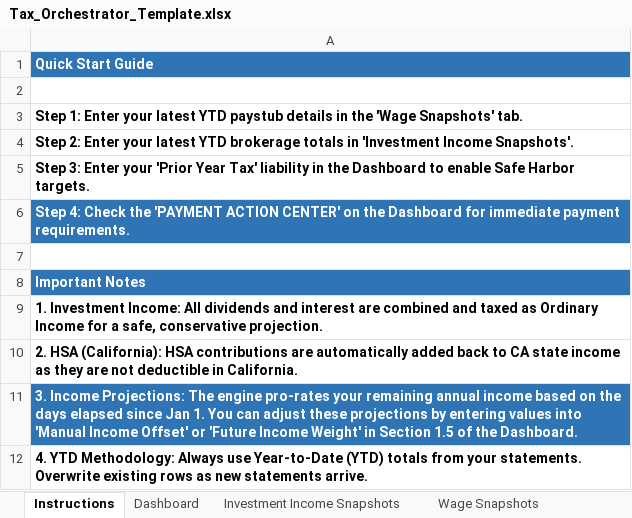
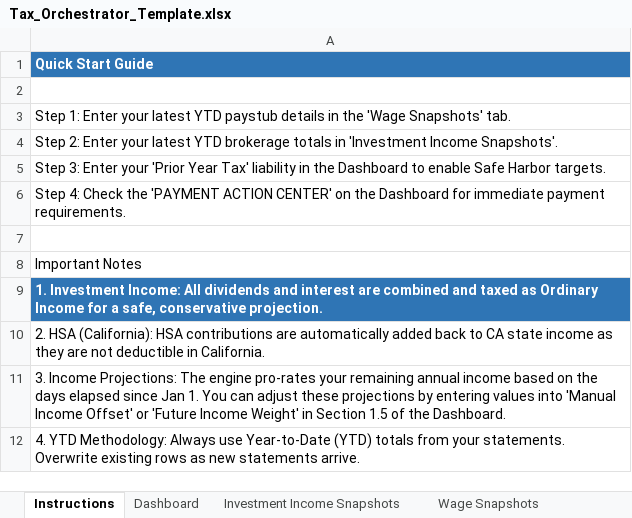
Before and after one commit to rosswait/tax-orchestrator, an Excel workbook: Tax_Orchestrator_Template.xlsx, sheet Instructions, drawn as a sheet; values as stored, in another font and other column widths than the file's, no borders; the diff names each change by its address in the sheet, - before the commit and + after, or states it on an @@ line.

Commit message:
Fixed Instructions tab styling: Restricted section headers to specific rows and prevented random keyword matches

```diff
--- a/Tax_Orchestrator_Template.xlsx (sheet Instructions)
+++ b/Tax_Orchestrator_Template.xlsx (sheet Instructions)
-A3:A6 bold: on
+A3:A6 bold: off
@@ A6 fill: #2F75B5 → none, text colour: #FFFFFF → black @@
@@ A8 bold: on → off, fill: #2F75B5 → none, text colour: #FFFFFF → black @@
@@ A9 fill: none → #2F75B5, text colour: black → #FFFFFF @@
-A10:A12 bold: on
+A10:A12 bold: off
@@ A11 fill: #2F75B5 → none, text colour: #FFFFFF → black @@
```
Also changed, not shown: sheet Tax Constants, 1 other file.
